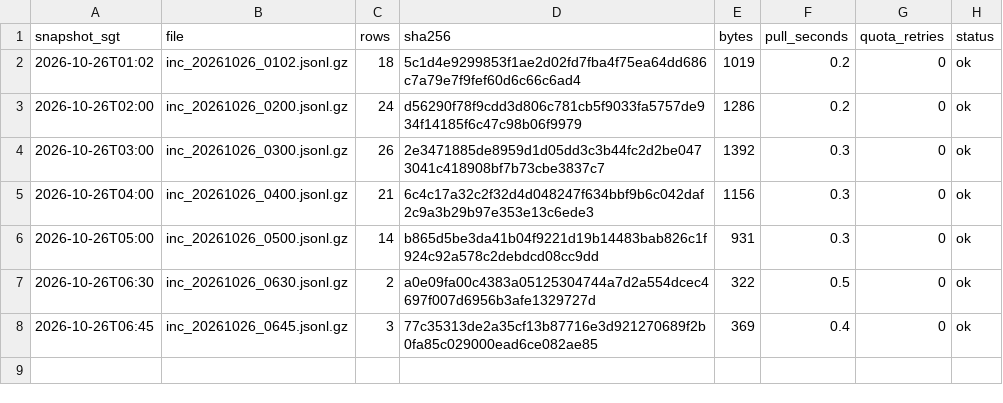
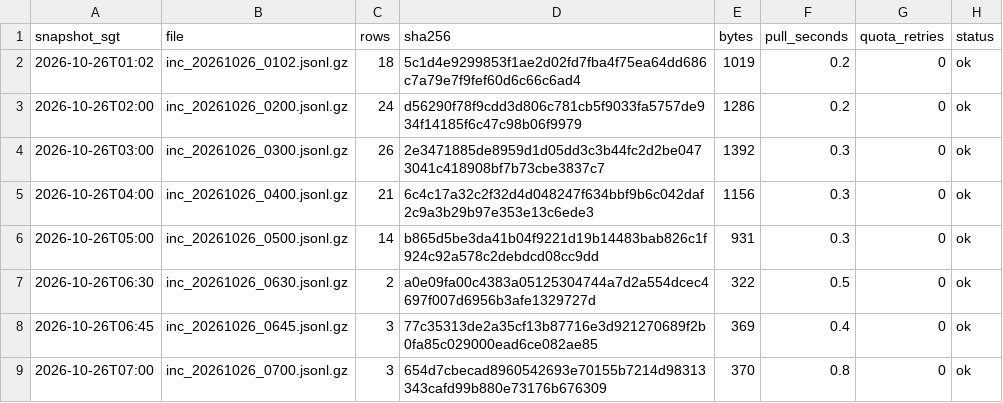
Before and after one commit to LUOaini1213/sg-bus-network-monitor, a CSV file: data/raw/incidents/2026-10-26/manifest.csv, drawn as a sheet; the diff names each change by its address in the sheet, - before the commit and + after, or states it on an @@ line.

```diff
--- a/data/raw/incidents/2026-10-26/manifest.csv
+++ b/data/raw/incidents/2026-10-26/manifest.csv
+row 9: 2026-10-26T07:00 | inc_20261026_0700.jsonl.gz | 3 | 654d7cbecad8960542693e70155b7214d98313343cafd99b880e73176b676309 | 370 | 0.8 | 0 | ok
```
Also changed, not shown: data/raw/speedbands/2026-10-26/manifest.csv, 2 other files.
